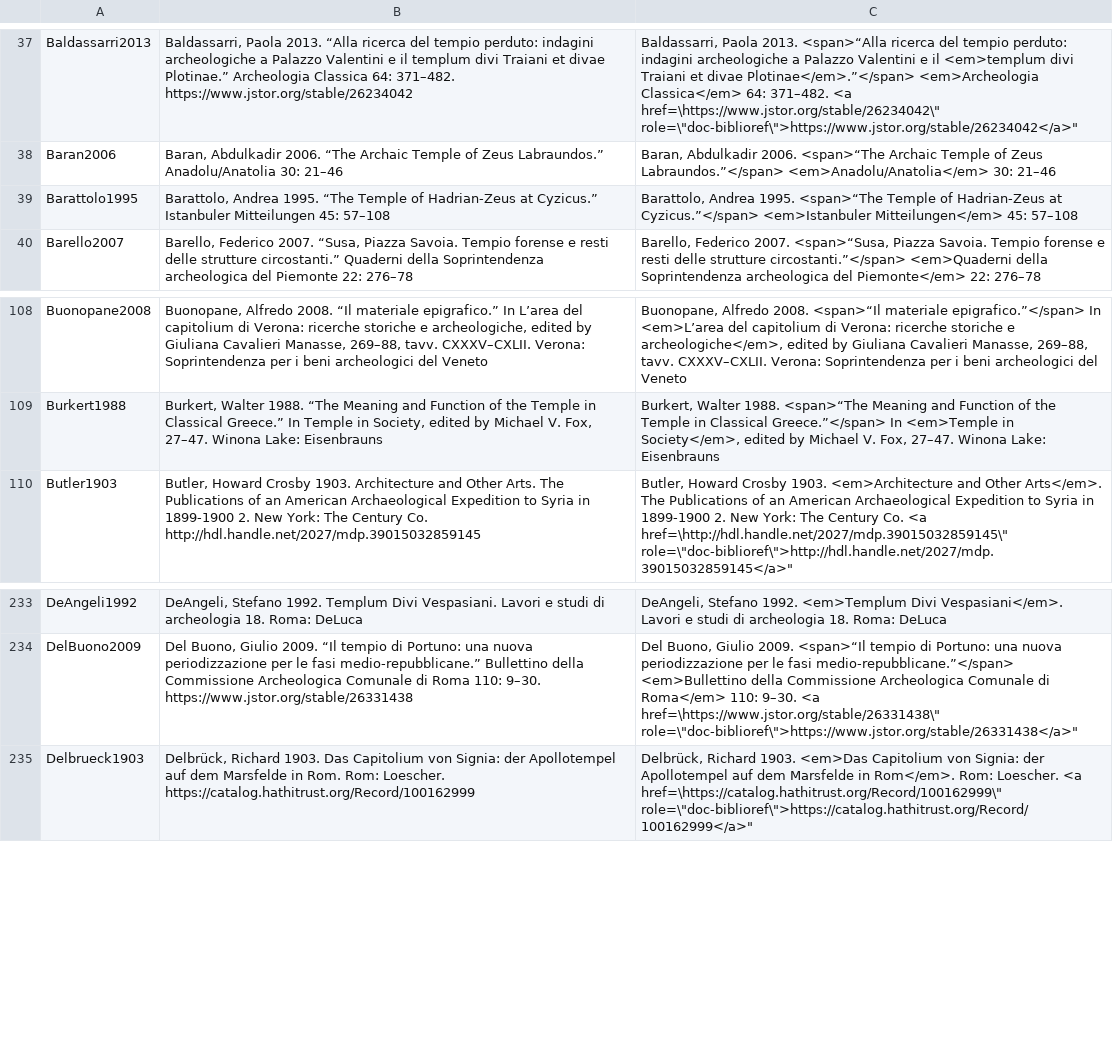
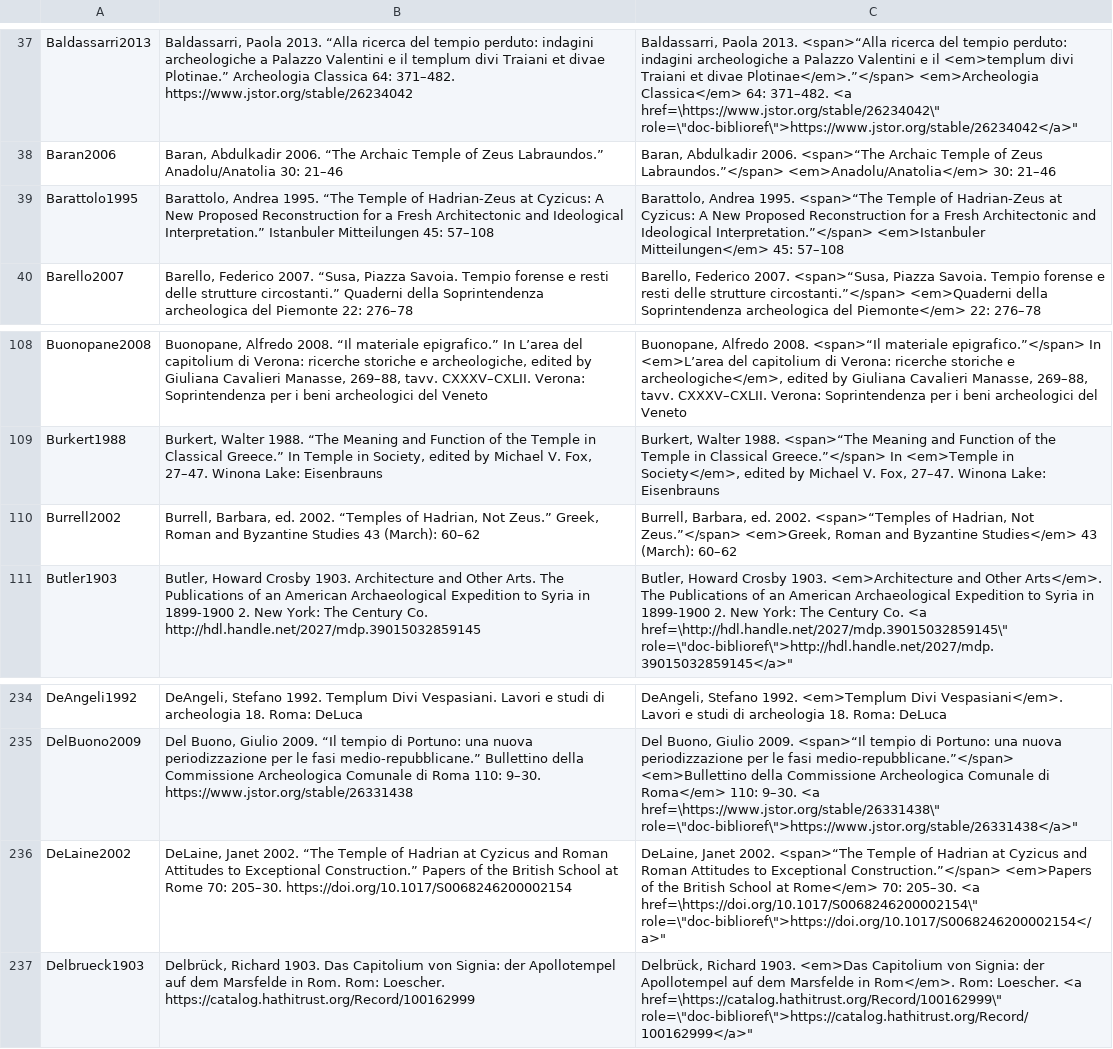
Before and after one commit to Jmuccigr/temples, a CSV file: bibliography.csv, drawn as a sheet; only a part is shown, gaps mark what is left out.

Commit message:
Automated update

```diff
--- a/bibliography.csv
+++ b/bibliography.csv
@@ -38,3 +38,3 @@
 "Baran2006","Baran, Abdulkadir 2006. “The Archaic Temple of Zeus Labraundos.” Anadolu/Anatolia 30: 21–46","Baran, Abdulkadir 2006. <span>“The Archaic Temple of Zeus Labraundos.”</span> <em>Anadolu/Anatolia</em> 30: 21–46"
-"Barattolo1995","Barattolo, Andrea 1995. “The Temple of Hadrian-Zeus at Cyzicus.” Istanbuler Mitteilungen 45: 57–108","Barattolo, Andrea 1995. <span>“The Temple of Hadrian-Zeus at Cyzicus.”</span> <em>Istanbuler Mitteilungen</em> 45: 57–108"
+"Barattolo1995","Barattolo, Andrea 1995. “The Temple of Hadrian-Zeus at Cyzicus: A New Proposed Reconstruction for a Fresh Architectonic and Ideological Interpretation.” Istanbuler Mitteilungen 45: 57–108","Barattolo, Andrea 1995. <span>“The Temple of Hadrian-Zeus at Cyzicus: A New Proposed Reconstruction for a Fresh Architectonic and Ideological Interpretation.”</span> <em>Istanbuler Mitteilungen</em> 45: 57–108"
 "Barello2007","Barello, Federico 2007. “Susa, Piazza Savoia. Tempio forense e resti delle strutture circostanti.” Quaderni della Soprintendenza archeologica del Piemonte 22: 276–78","Barello, Federico 2007. <span>“Susa, Piazza Savoia. Tempio forense e resti delle strutture circostanti.”</span> <em>Quaderni della Soprintendenza archeologica del Piemonte</em> 22: 276–78"
@@ -109,2 +109,3 @@
 "Burkert1988","Burkert, Walter 1988. “The Meaning and Function of the Temple in Classical Greece.” In Temple in Society, edited by Michael V. Fox, 27–47. Winona Lake: Eisenbrauns","Burkert, Walter 1988. <span>“The Meaning and Function of the Temple in Classical Greece.”</span> In <em>Temple in Society</em>, edited by Michael V. Fox, 27–47. Winona Lake: Eisenbrauns"
+"Burrell2002","Burrell, Barbara, ed. 2002. “Temples of Hadrian, Not Zeus.” Greek, Roman and Byzantine Studies 43 (March): 60–62","Burrell, Barbara, ed. 2002. <span>“Temples of Hadrian, Not Zeus.”</span> <em>Greek, Roman and Byzantine Studies</em> 43 (March): 60–62"
 "Butler1903","Butler, Howard Crosby 1903. Architecture and Other Arts. The Publications of an American Archaeological Expedition to Syria in 1899-1900 2. New York: The Century Co. http://hdl.handle.net/2027/mdp.39015032859145","Butler, Howard Crosby 1903. <em>Architecture and Other Arts</em>. The Publications of an American Archaeological Expedition to Syria in 1899-1900 2. New York: The Century Co. <a href=\"http://hdl.handle.net/2027/mdp.39015032859145\" role=\"doc-biblioref\">http://hdl.handle.net/2027/mdp.39015032859145</a>"
@@ -234,2 +235,3 @@
 "DelBuono2009","Del Buono, Giulio 2009. “Il tempio di Portuno: una nuova periodizzazione per le fasi medio-repubblicane.” Bullettino della Commissione Archeologica Comunale di Roma 110: 9–30. https://www.jstor.org/stable/26331438","Del Buono, Giulio 2009. <span>“Il tempio di Portuno: una nuova periodizzazione per le fasi medio-repubblicane.”</span> <em>Bullettino della Commissione Archeologica Comunale di Roma</em> 110: 9–30. <a href=\"https://www.jstor.org/stable/26331438\" role=\"doc-biblioref\">https://www.jstor.org/stable/26331438</a>"
+"DeLaine2002","DeLaine, Janet 2002. “The Temple of Hadrian at Cyzicus and Roman Attitudes to Exceptional Construction.” Papers of the British School at Rome 70: 205–30. https://doi.org/10.1017/S0068246200002154","DeLaine, Janet 2002. <span>“The Temple of Hadrian at Cyzicus and Roman Attitudes to Exceptional Construction.”</span> <em>Papers of the British School at Rome</em> 70: 205–30. <a href=\"https://doi.org/10.1017/S0068246200002154\" role=\"doc-biblioref\">https://doi.org/10.1017/S0068246200002154</a>"
 "Delbrueck1903","Delbrück, Richard 1903. Das Capitolium von Signia: der Apollotempel auf dem Marsfelde in Rom. Rom: Loescher. https://catalog.hathitrust.org/Record/100162999","Delbrück, Richard 1903. <em>Das Capitolium von Signia: der Apollotempel auf dem Marsfelde in Rom</em>. Rom: Loescher. <a href=\"https://catalog.hathitrust.org/Record/100162999\" role=\"doc-biblioref\">https://catalog.hathitrust.org/Record/100162999</a>"
```
